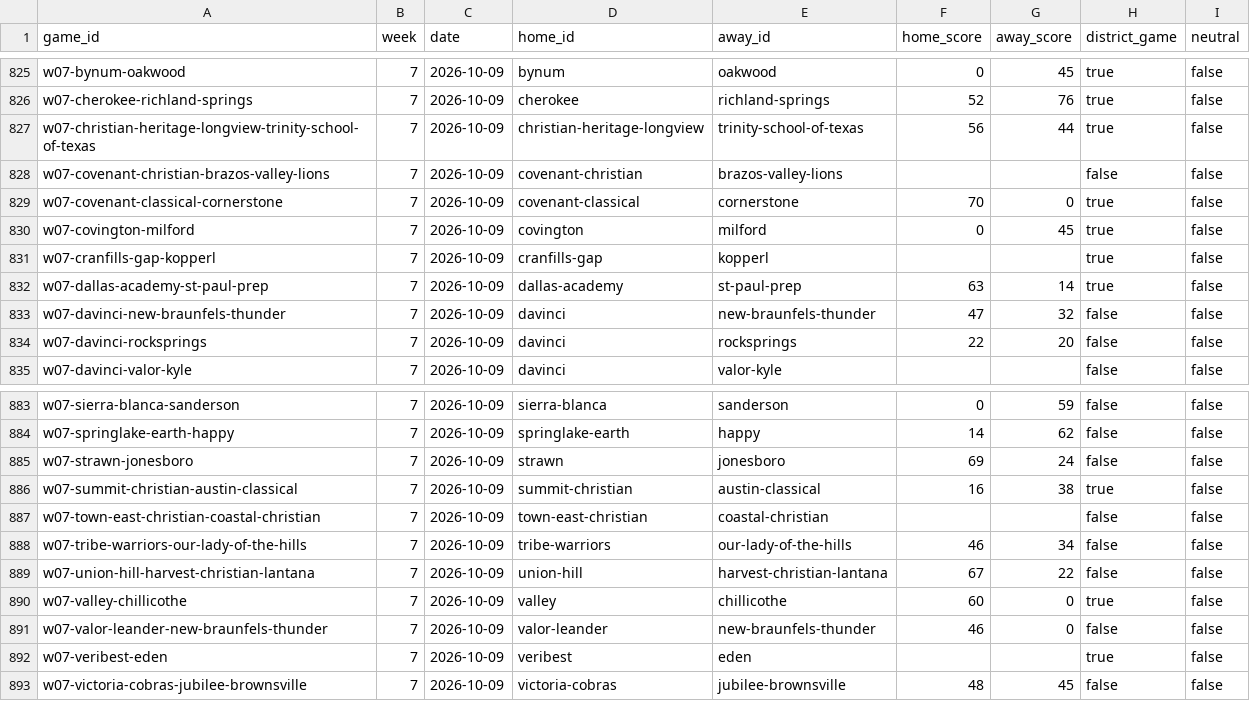
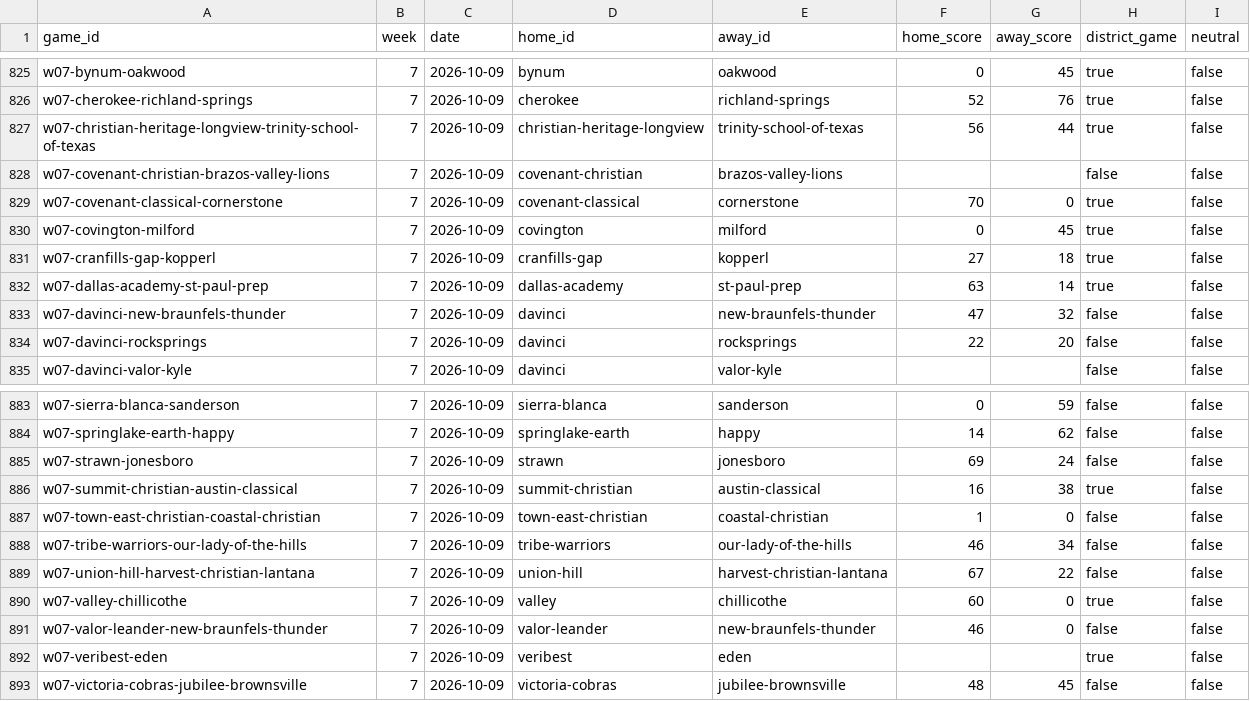
Before and after one commit to rcullens/ranking-tool, a CSV file: sixman_rankings/data/games.csv, drawn as a sheet; only a part is shown, gaps mark what is left out; the diff covers the shown part only.

```diff
--- a/sixman_rankings/data/games.csv
+++ b/sixman_rankings/data/games.csv
@@ -830,3 +830,3 @@ w07-covenant-classical-cornerstone,7,2026-10-09,covenant-classical,cornerstone,7
 w07-covington-milford,7,2026-10-09,covington,milford,0,45,true,false
-w07-cranfills-gap-kopperl,7,2026-10-09,cranfills-gap,kopperl,,,true,false
+w07-cranfills-gap-kopperl,7,2026-10-09,cranfills-gap,kopperl,27,18,true,false
 w07-dallas-academy-st-paul-prep,7,2026-10-09,dallas-academy,st-paul-prep,63,14,true,false
@@ -886,3 +886,3 @@ w07-strawn-jonesboro,7,2026-10-09,strawn,jonesboro,69,24,false,false
 w07-summit-christian-austin-classical,7,2026-10-09,summit-christian,austin-classical,16,38,true,false
-w07-town-east-christian-coastal-christian,7,2026-10-09,town-east-christian,coastal-christian,,,false,false
+w07-town-east-christian-coastal-christian,7,2026-10-09,town-east-christian,coastal-christian,1,0,false,false
 w07-tribe-warriors-our-lady-of-the-hills,7,2026-10-09,tribe-warriors,our-lady-of-the-hills,46,34,false,false
```
Also changed, not shown: 14 edited cells elsewhere in this file, 18 other files.
